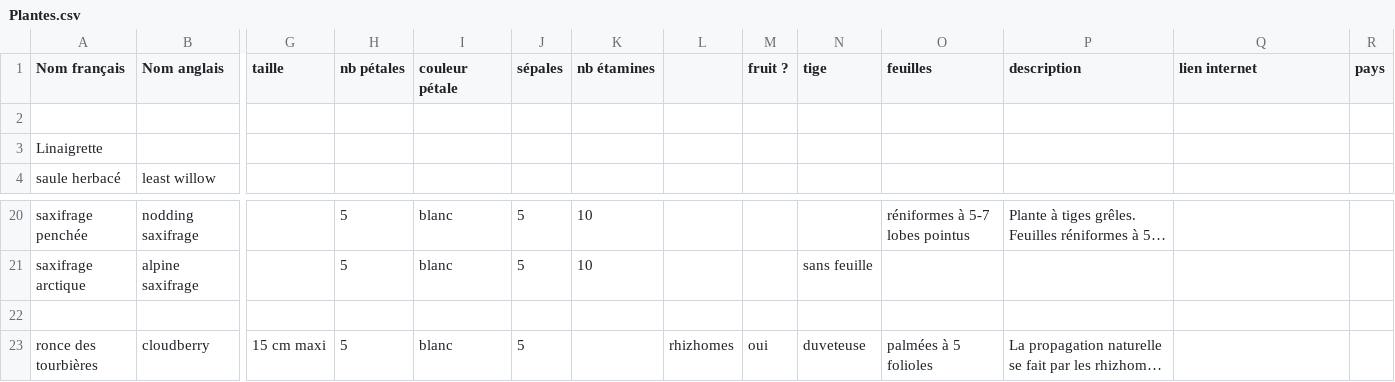
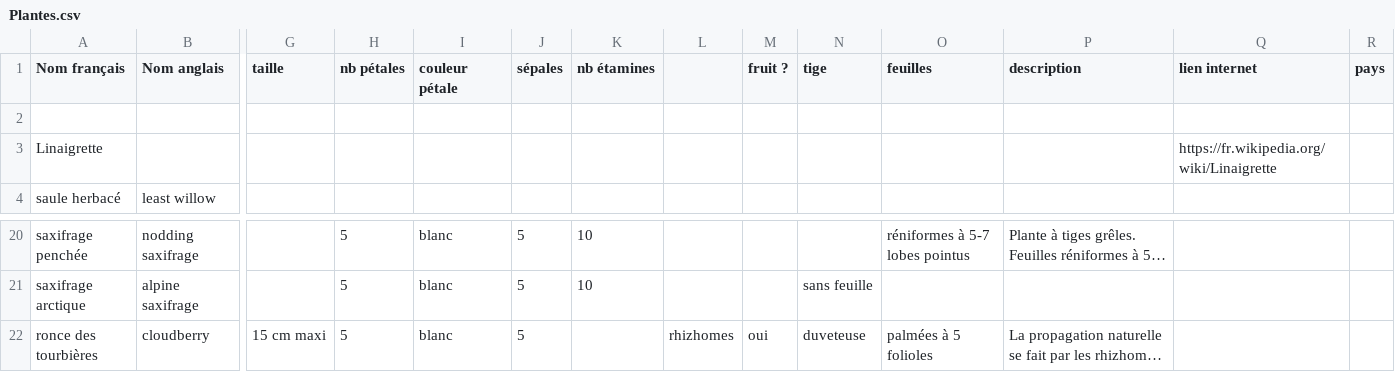
Before and after one commit to TELECOMNancy/Polar-Dictionary, a CSV file: PolarDictionary/PolarDictionary/res/Plantes.csv, drawn as a sheet; only a part is shown, gaps mark what is left out; long unchanged cells end in …; rows hold the shown columns only; the diff names each change by its address in the sheet, - before the commit and + after, or states it on an @@ line.

```diff
--- a/PolarDictionary/PolarDictionary/res/Plantes.csv
+++ b/PolarDictionary/PolarDictionary/res/Plantes.csv
-Q3 (lien internet): (empty)
+Q3 (lien internet): https://fr.wikipedia.org/wiki/Linaigrette
-row 22: (empty)
```
Also changed, not shown: 8 other files.
